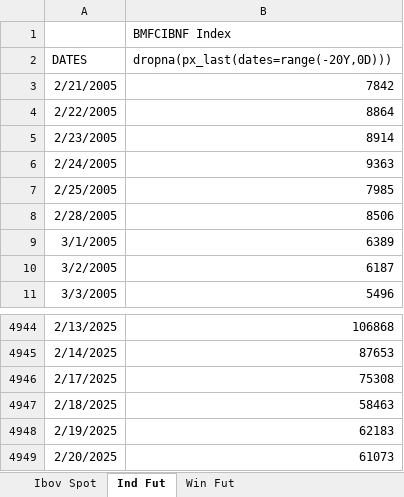
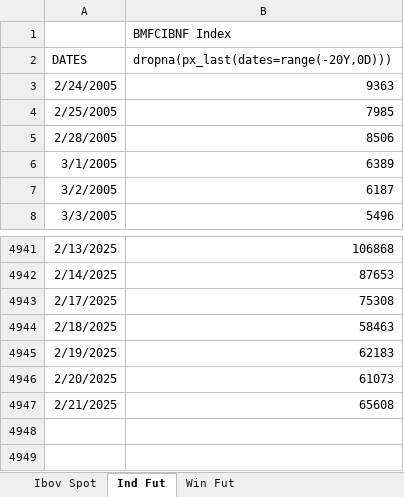
Before and after one commit to kauannunes-cam/dashboard_players, an Excel workbook: Fluxo estrangeiro b3.xlsx, sheet Ind Fut, drawn as a sheet; only a part is shown, gaps mark what is left out; values as stored, in another font and other column widths than the file's, no borders; removed rows and columns are numbered as before the commit, all else as after; the diff names each change by its address in the sheet, - before the commit and + after, or states it on an @@ line.

```diff
--- a/Fluxo estrangeiro b3.xlsx (sheet Ind Fut)
+++ b/Fluxo estrangeiro b3.xlsx (sheet Ind Fut)
-row 3: 2/21/2005 | 7842
-row 4: 2/22/2005 | 8864
-row 5: 2/23/2005 | 8914
+row 4947: 2/21/2025 | 65608
```
Also changed, not shown: sheet Win Fut, sheet Ibov Spot, 3 other files.
